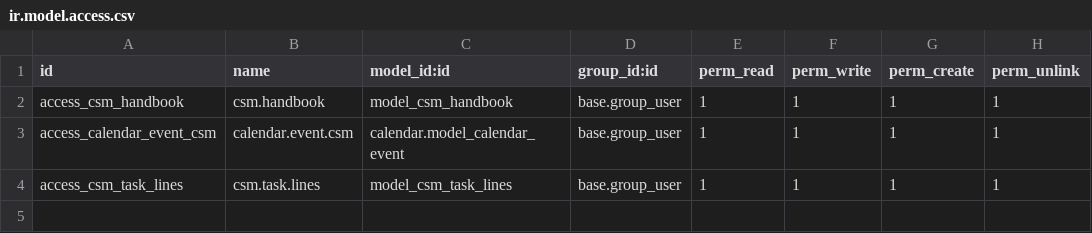
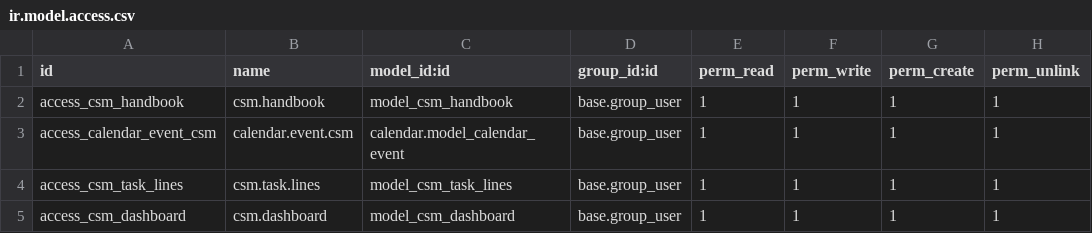
Before and after one commit to faizanshahid100/custom_code, a CSV file: csm_customization/security/ir.model.access.csv, drawn as a sheet.

Commit message:
[ADD] Created CSM Dashboard from the backend

```diff
--- a/csm_customization/security/ir.model.access.csv
+++ b/csm_customization/security/ir.model.access.csv
@@ -4 +4,2 @@ access_calendar_event_csm,calendar.event.csm,calendar.model_calendar_event,base.
 access_csm_task_lines,csm.task.lines,model_csm_task_lines,base.group_user,1,1,1,1
+access_csm_dashboard,csm.dashboard,model_csm_dashboard,base.group_user,1,1,1,1
```
Also changed, not shown: 10 other files.
